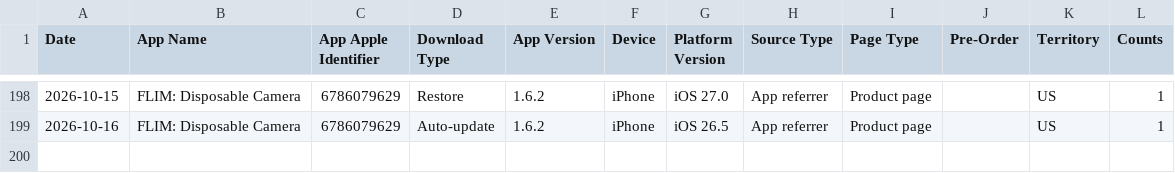
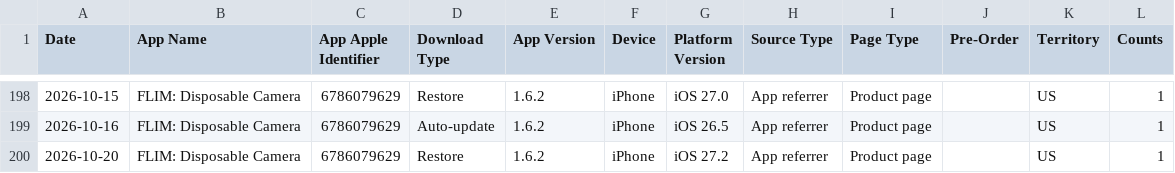
Before and after one commit to CodyBisram/flim, a TSV file: docs/asc/downloads.tsv, drawn as a sheet; only a part is shown, gaps mark what is left out.

```diff
--- a/docs/asc/downloads.tsv
+++ b/docs/asc/downloads.tsv
@@ -199 +199,2 @@ Date	App Name	App Apple Identifier	Download Type	App Version	Device	Platform Ver
 2026-10-16	FLIM: Disposable Camera	6786079629	Auto-update	1.6.2	iPhone	iOS 26.5	App referrer	Product page		US	1
+2026-10-20	FLIM: Disposable Camera	6786079629	Restore	1.6.2	iPhone	iOS 27.2	App referrer	Product page		US	1
```
Also changed, not shown: docs/asc/discovery.tsv, docs/asc/sessions.tsv.
